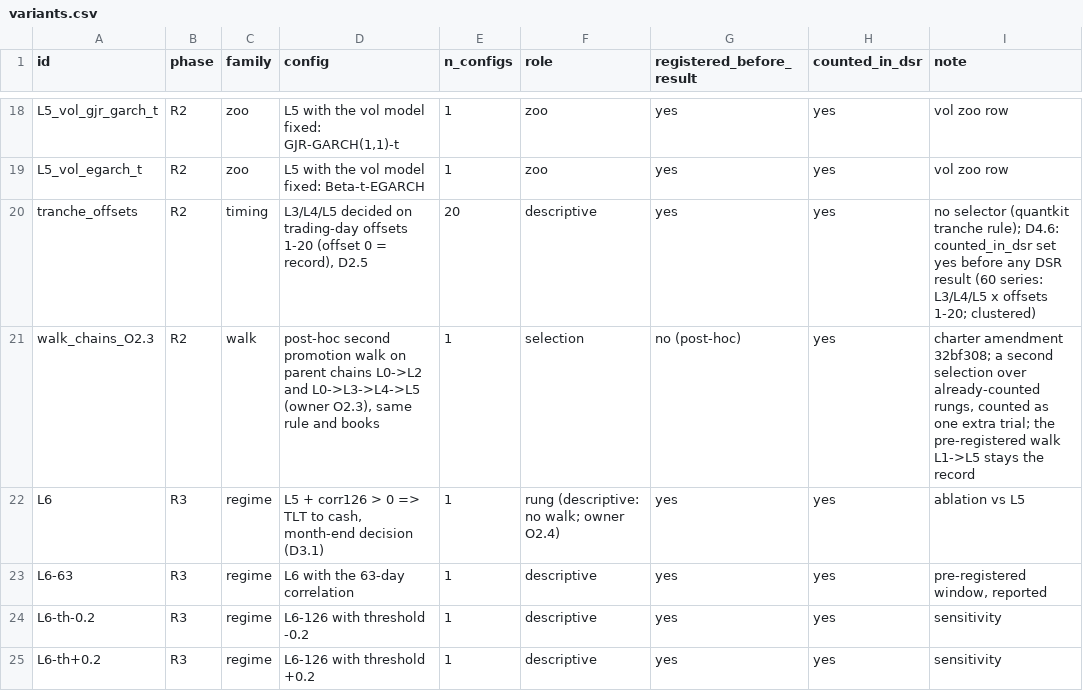
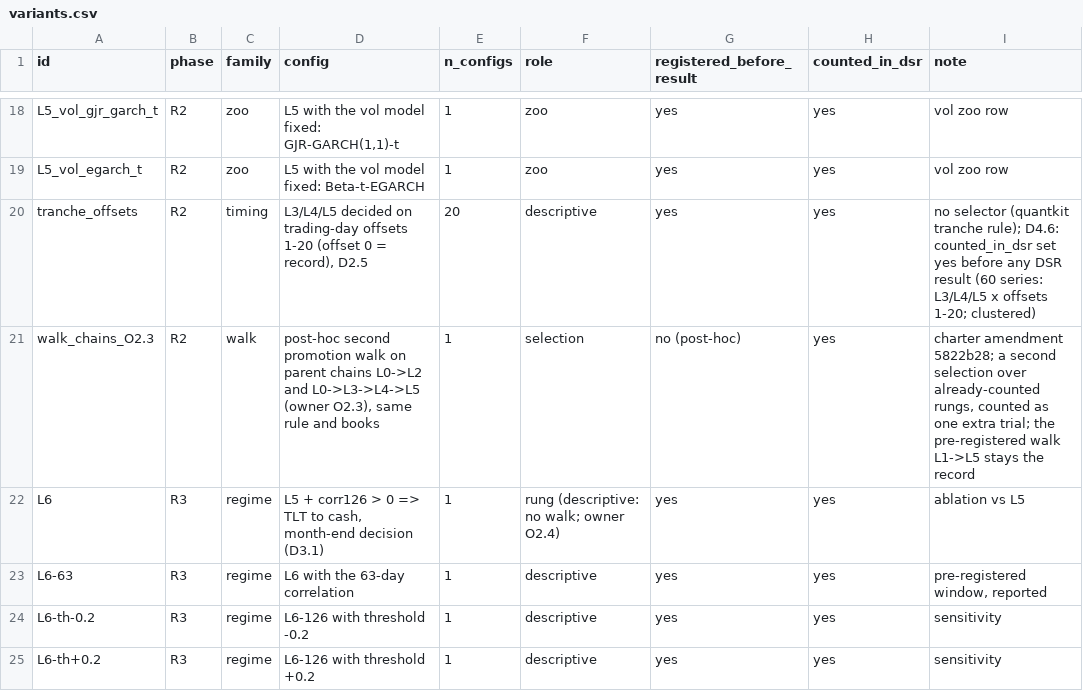
Before and after one commit to CanberkTahil1/regime-aware-spy-tlt-allocation, a CSV file: reports/variants.csv, drawn as a sheet; only a part is shown, gaps mark what is left out.

```diff
--- a/reports/variants.csv
+++ b/reports/variants.csv
@@ -20,3 +20,3 @@ L5_vol_egarch_t,R2,zoo,"L5 with the vol model fixed: Beta-t-EGARCH",1,zoo,yes,ye
 tranche_offsets,R2,timing,"L3/L4/L5 decided on trading-day offsets 1-20 (offset 0 = record), D2.5",20,descriptive,yes,yes,"no selector (quantkit tranche rule); D4.6: counted_in_dsr set yes before any DSR result (60 series: L3/L4/L5 x offsets 1-20; clustered)"
-walk_chains_O2.3,R2,walk,"post-hoc second promotion walk on parent chains L0->L2 and L0->L3->L4->L5 (owner O2.3), same rule and books",1,selection,no (post-hoc),yes,"charter amendment 32bf308; a second selection over already-counted rungs, counted as one extra trial; the pre-registered walk L1->L5 stays the record"
+walk_chains_O2.3,R2,walk,"post-hoc second promotion walk on parent chains L0->L2 and L0->L3->L4->L5 (owner O2.3), same rule and books",1,selection,no (post-hoc),yes,"charter amendment 5822b28; a second selection over already-counted rungs, counted as one extra trial; the pre-registered walk L1->L5 stays the record"
 L6,R3,regime,"L5 + corr126 > 0 => TLT to cash, month-end decision (D3.1)",1,rung (descriptive: no walk; owner O2.4),yes,yes,"ablation vs L5"
```
Also changed, not shown: 22 other files.
